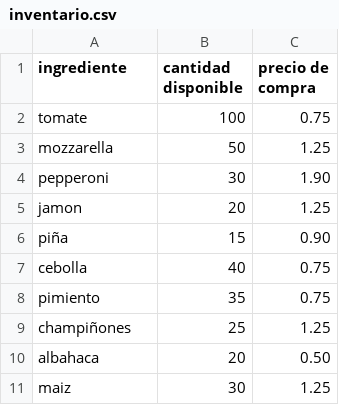
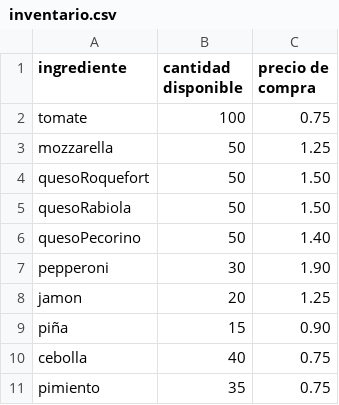
Before and after one commit to MarcialT/Pizzeria, a CSV file: inventario.csv, drawn as a sheet; only a part is shown; the shorter side is filled out with more unchanged rows.

Commit message:
feat: add cuatro quesos function

```diff
--- a/inventario.csv
+++ b/inventario.csv
@@ -3,2 +3,5 @@ tomate;100;0.75
 mozzarella;50;1.25
+quesoRoquefort;50;1.50
+quesoRabiola;50;1.50
+quesoPecorino;50;1.40
 pepperoni;30;1.90
```
Also changed, not shown: 1 other file.
